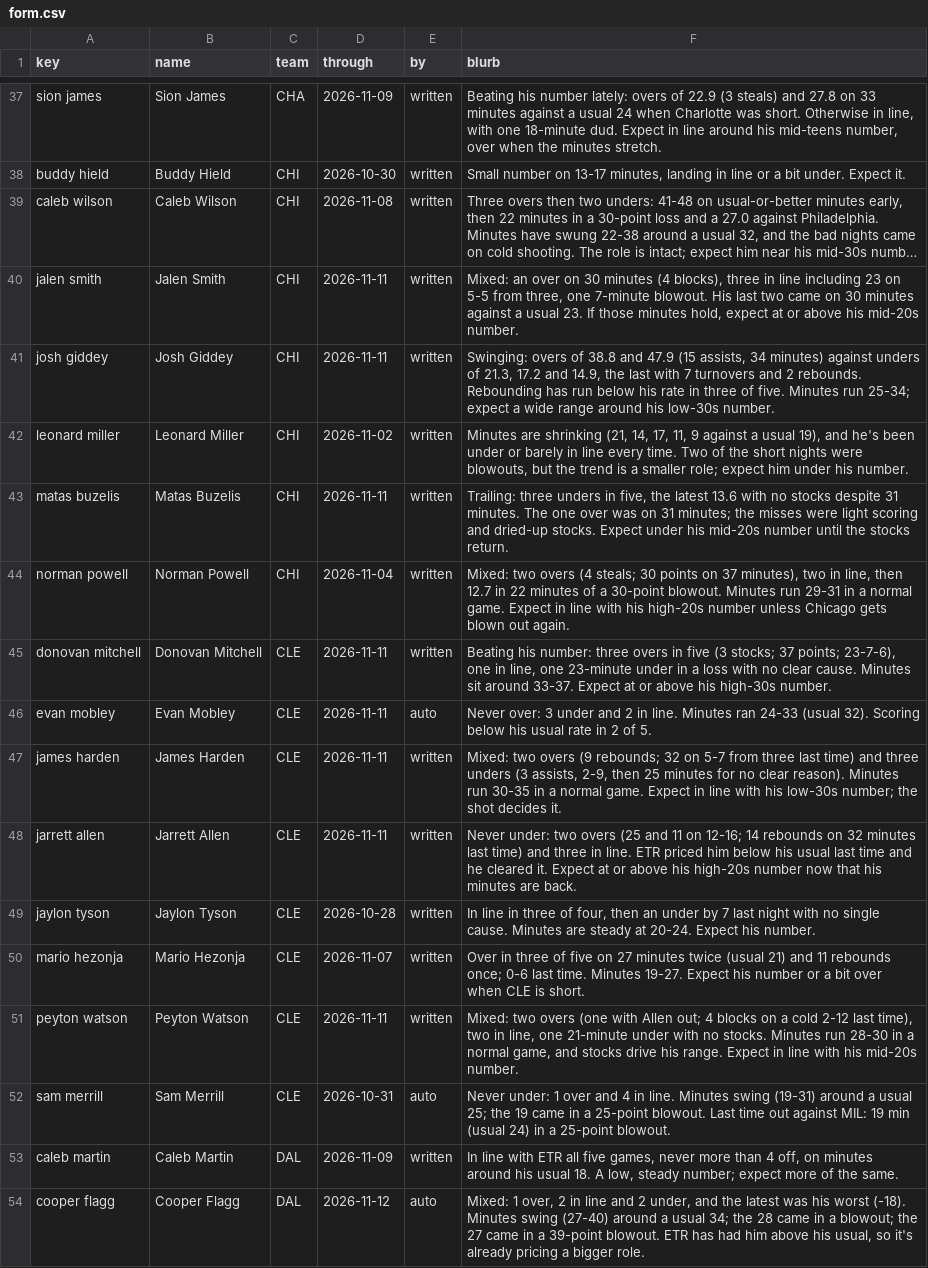
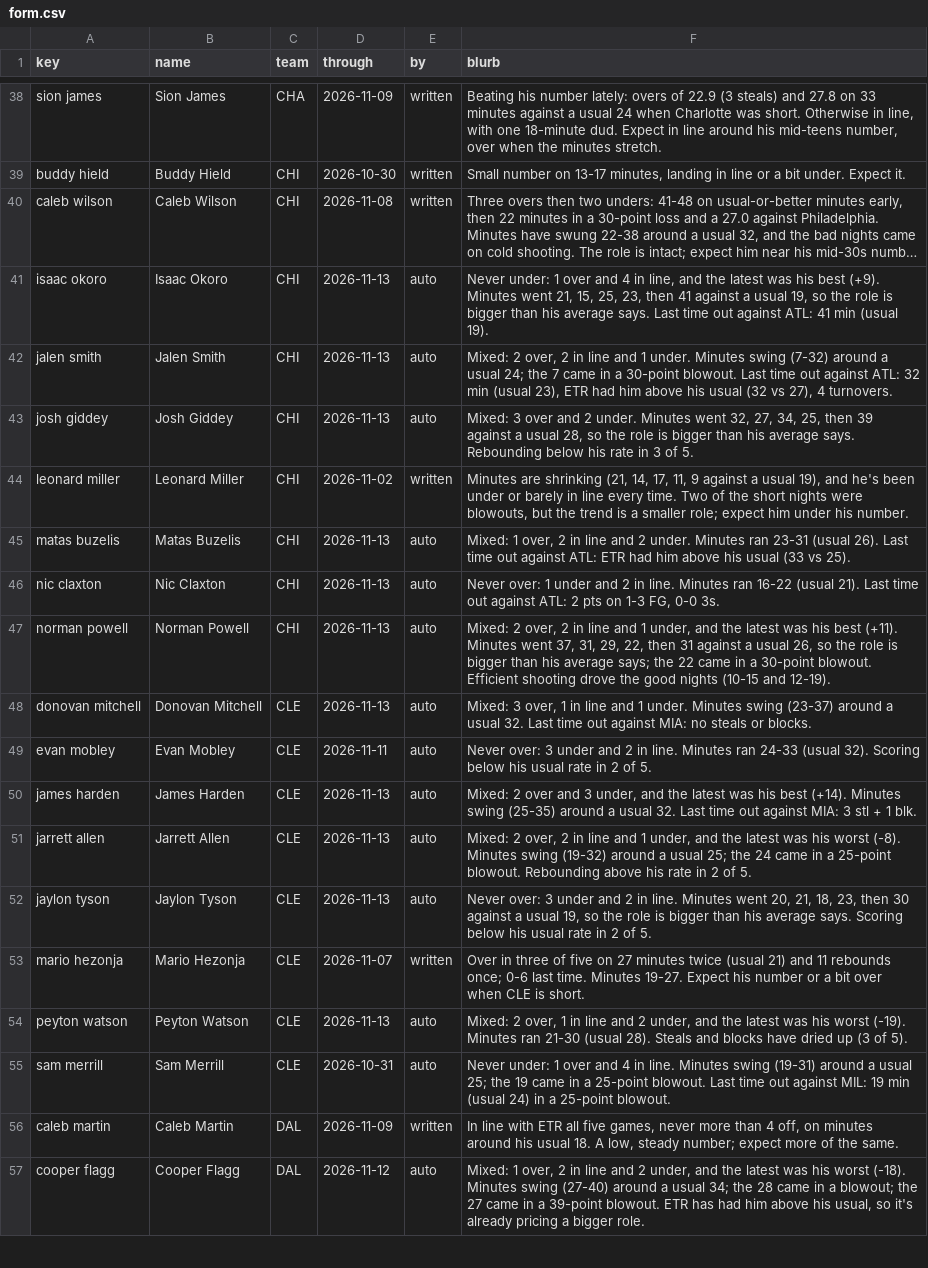
Before and after one commit to JonBoyBeats/br_rankings, a CSV file: analysis/nba/form.csv, drawn as a sheet; only a part is shown, gaps mark what is left out; long unchanged cells end in …; addresses are those after the commit; the diff covers the shown part only; the diff names each change by its address in the sheet, - before the commit and + after, or states it on an @@ line.

```diff
--- a/analysis/nba/form.csv
+++ b/analysis/nba/form.csv
+row 41: isaac okoro | Isaac Okoro | CHI | 2026-11-13 | auto | Never under: 1 over and 4 in line, and the latest was his best (+9). Minutes went 21, 15, 25, 23, then 41 against a usual 19, so the role is bigger than his average says. Last time out against ATL: 41 min (usual 19).
-D42:D43 (through): 2026-11-11
+D42:D43 (through): 2026-11-13
-E42:E43 (by): written
+E42:E43 (by): auto
-F42 (blurb): Mixed: an over on 30 minutes (4 blocks), three in line including 23 on 5-5 from three, one 7-minute blowout. His last two came on 30 minutes against a usual 23. If those minutes hold, expect at or above his mid-20s number.
+F42 (blurb): Mixed: 2 over, 2 in line and 1 under. Minutes swing (7-32) around a usual 24; the 7 came in a 30-point blowout. Last time out against ATL: 32 min (usual 23), ETR had him above his usual (32 vs 27), 4 turnovers.
-F43 (blurb): Swinging: overs of 38.8 and 47.9 (15 assists, 34 minutes) against unders of 21.3, 17.2 and 14.9, the last with 7 turnovers and 2 rebounds. Rebounding has run below his rate in three of five. Minutes run 25-34; expect a wide range around his low-30s number.
+F43 (blurb): Mixed: 3 over and 2 under. Minutes went 32, 27, 34, 25, then 39 against a usual 28, so the role is bigger than his average says. Rebounding below his rate in 3 of 5.
-D45 (through): 2026-11-11
+D45 (through): 2026-11-13
-E45 (by): written
+E45 (by): auto
-F45 (blurb): Trailing: three unders in five, the latest 13.6 with no stocks despite 31 minutes. The one over was on 31 minutes; the misses were light scoring and dried-up stocks. Expect under his mid-20s number until the stocks return.
+F45 (blurb): Mixed: 1 over, 2 in line and 2 under. Minutes ran 23-31 (usual 26). Last time out against ATL: ETR had him above his usual (33 vs 25).
+row 46: nic claxton | Nic Claxton | CHI | 2026-11-13 | auto | Never over: 1 under and 2 in line. Minutes ran 16-22 (usual 21). Last time out against ATL: 2 pts on 1-3 FG, 0-0 3s.
-D47 (through): 2026-11-04
+D47 (through): 2026-11-13
-E47:E48 (by): written
+E47:E48 (by): auto
-F47 (blurb): Mixed: two overs (4 steals; 30 points on 37 minutes), two in line, then 12.7 in 22 minutes of a 30-point blowout. Minutes run 29-31 in a normal game. Expect in line with his high-20s number unless Chicago gets blown out again.
+F47 (blurb): Mixed: 2 over, 2 in line and 1 under, and the latest was his best (+11). Minutes went 37, 31, 29, 22, then 31 against a usual 26, so the role is bigger than his average says; the 22 came in a 30-point blowout. Efficient shooting drove the good nights (10-15 and 12-19).
-D48 (through): 2026-11-11
+D48 (through): 2026-11-13
-F48 (blurb): Beating his number: three overs in five (3 stocks; 37 points; 23-7-6), one in line, one 23-minute under in a loss with no clear cause. Minutes sit around 33-37. Expect at or above his high-30s number.
+F48 (blurb): Mixed: 3 over, 1 in line and 1 under. Minutes swing (23-37) around a usual 32. Last time out against MIA: no steals or blocks.
-D50:D51 (through): 2026-11-11
+D50:D51 (through): 2026-11-13
-E50:E52 (by): written
+E50:E52 (by): auto
-F50 (blurb): Mixed: two overs (9 rebounds; 32 on 5-7 from three last time) and three unders (3 assists, 2-9, then 25 minutes for no clear reason). Minutes run 30-35 in a normal game. Expect in line with his low-30s number; the shot decides it.
+F50 (blurb): Mixed: 2 over and 3 under, and the latest was his best (+14). Minutes swing (25-35) around a usual 32. Last time out against MIA: 3 stl + 1 blk.
-F51 (blurb): Never under: two overs (25 and 11 on 12-16; 14 rebounds on 32 minutes last time) and three in line. ETR priced him below his usual last time and he cleared it. Expect at or above his high-20s number now that his minutes are back.
+F51 (blurb): Mixed: 2 over, 2 in line and 1 under, and the latest was his worst (-8). Minutes swing (19-32) around a usual 25; the 24 came in a 25-point blowout. Rebounding above his rate in 2 of 5.
-D52 (through): 2026-10-28
+D52 (through): 2026-11-13
-F52 (blurb): In line in three of four, then an under by 7 last night with no single cause. Minutes are steady at 20-24. Expect his number.
+F52 (blurb): Never over: 3 under and 2 in line. Minutes went 20, 21, 18, 23, then 30 against a usual 19, so the role is bigger than his average says. Scoring below his usual rate in 2 of 5.
-D54 (through): 2026-11-11
+D54 (through): 2026-11-13
-E54 (by): written
+E54 (by): auto
-F54 (blurb): Mixed: two overs (one with Allen out; 4 blocks on a cold 2-12 last time), two in line, one 21-minute under with no stocks. Minutes run 28-30 in a normal game, and stocks drive his range. Expect in line with his mid-20s number.
+F54 (blurb): Mixed: 2 over, 1 in line and 2 under, and the latest was his worst (-19). Minutes ran 21-30 (usual 28). Steals and blocks have dried up (3 of 5).
```
Also changed, not shown: 3 added rows and 73 edited cells elsewhere in this file, analysis/nba/takes/2026-11-14_recent.csv, 2 other files.
